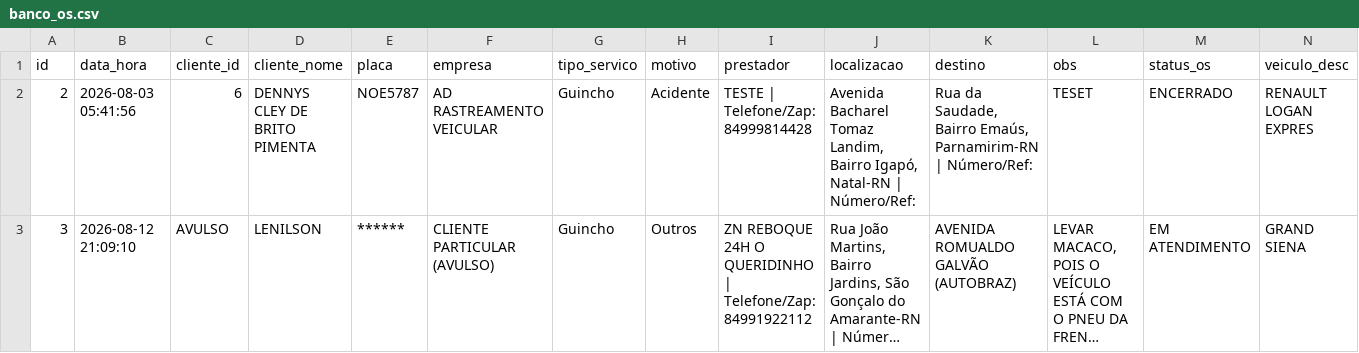
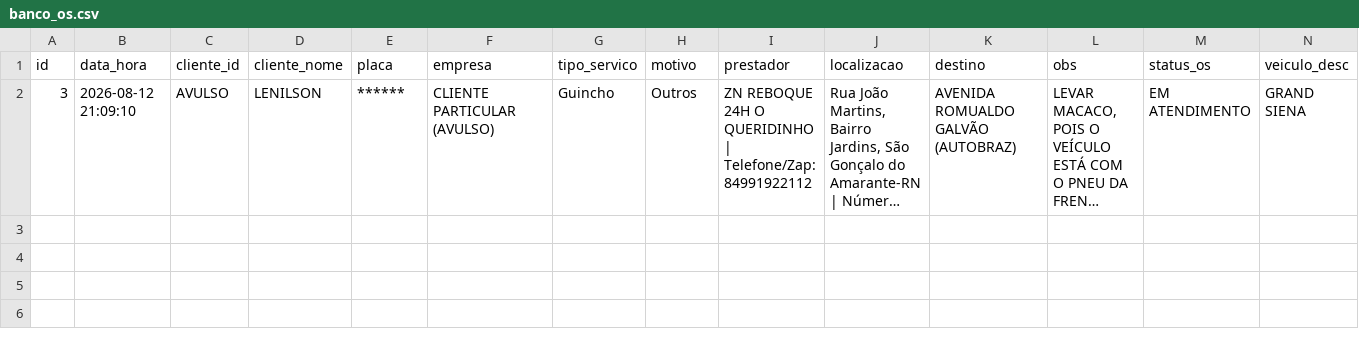
Before and after one commit to adrastreamentos/ad-central, a CSV file: AD_Assistencia/banco_os.csv, drawn as a sheet; only a part is shown; long unchanged cells end in …; rows hold the shown columns only; the diff names each change by its address in the sheet, - before the commit and + after, or states it on an @@ line.

Commit message:
🔥 Auto-salvamento: AD_Assistencia/banco_os.csv

```diff
--- a/AD_Assistencia/banco_os.csv
+++ b/AD_Assistencia/banco_os.csv
-row 2: 2 | 2026-08-03 05:41:56 | 6 | DENNYS CLEY DE BRITO PIMENTA | NOE5787 | AD RASTREAMENTO VEICULAR | Guincho | Acidente | TESTE | Telefone/Zap: 84999814428 | Avenida Bacharel Tomaz Landim, Bairro Igapó, Natal-RN | Número/Ref: | Rua da Saudade, Bairro Emaús, Parnamirim-RN | Número/Ref: | TESET | ENCERRADO | RENAULT LOGAN EXPRES
```
